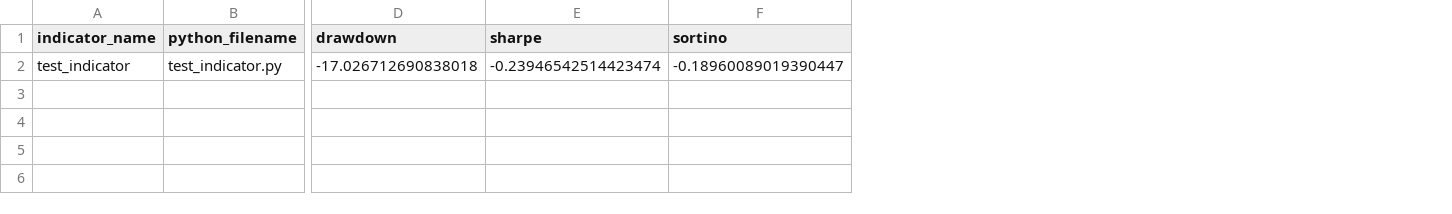
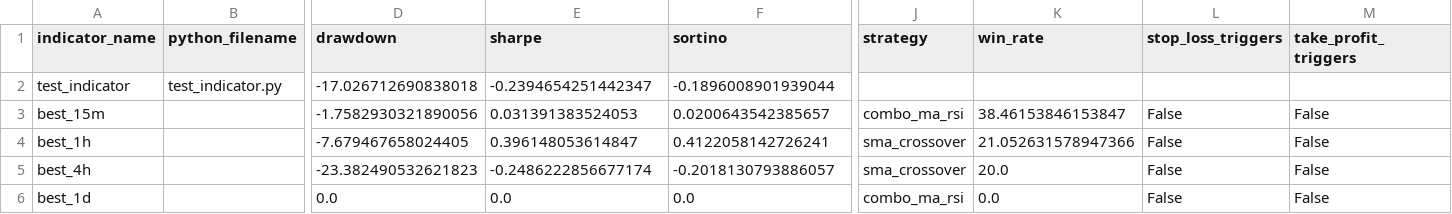
Before and after one commit to RK204800/tradingview-bot, a CSV file: results/backtest_results.csv, drawn as a sheet; only a part is shown, gaps mark what is left out; rows hold the shown columns only; the diff names each change by its address in the sheet, - before the commit and + after, or states it on an @@ line.

Commit message:
Enhance backtester with multiple strategies and risk management
- Add 8 trading strategies (SMA, RSI, MACD, Bollinger, combos)
- Implement stop loss and take profit risk management
- Add position sizing options
- Support multiple timeframes (15m, 1h, 4h, 1d)
- Improve Pine script converter with better parsing
- Document best strategies and findings in README
- Best result: SMA Crossover on 1h = +5.54% ROI

```diff
--- a/results/backtest_results.csv
+++ b/results/backtest_results.csv
+column J (strategy), empty
+column K (win_rate), empty
+column L (stop_loss_triggers), empty
+column M (take_profit_triggers), empty
-E2 (sharpe): -0.23946542514423474
+E2 (sharpe): -0.2394654251442347
-F2 (sortino): -0.18960089019390447
+F2 (sortino): -0.1896008901939044
+row 3: best_15m |  | -1.7582930321890056 | 0.031391383524053 | 0.0200643542385657 | combo_ma_rsi | 38.46153846153847 | False | False
+row 4: best_1h |  | -7.679467658024405 | 0.396148053614847 | 0.4122058142726241 | sma_crossover | 21.052631578947366 | False | False
+row 5: best_4h |  | -23.382490532621823 | -0.2486222856677174 | -0.2018130793886057 | sma_crossover | 20.0 | False | False
+row 6: best_1d |  | 0.0 | 0.0 | 0.0 | combo_ma_rsi | 0.0 | False | False
```
Also changed, not shown: 5 other files.
